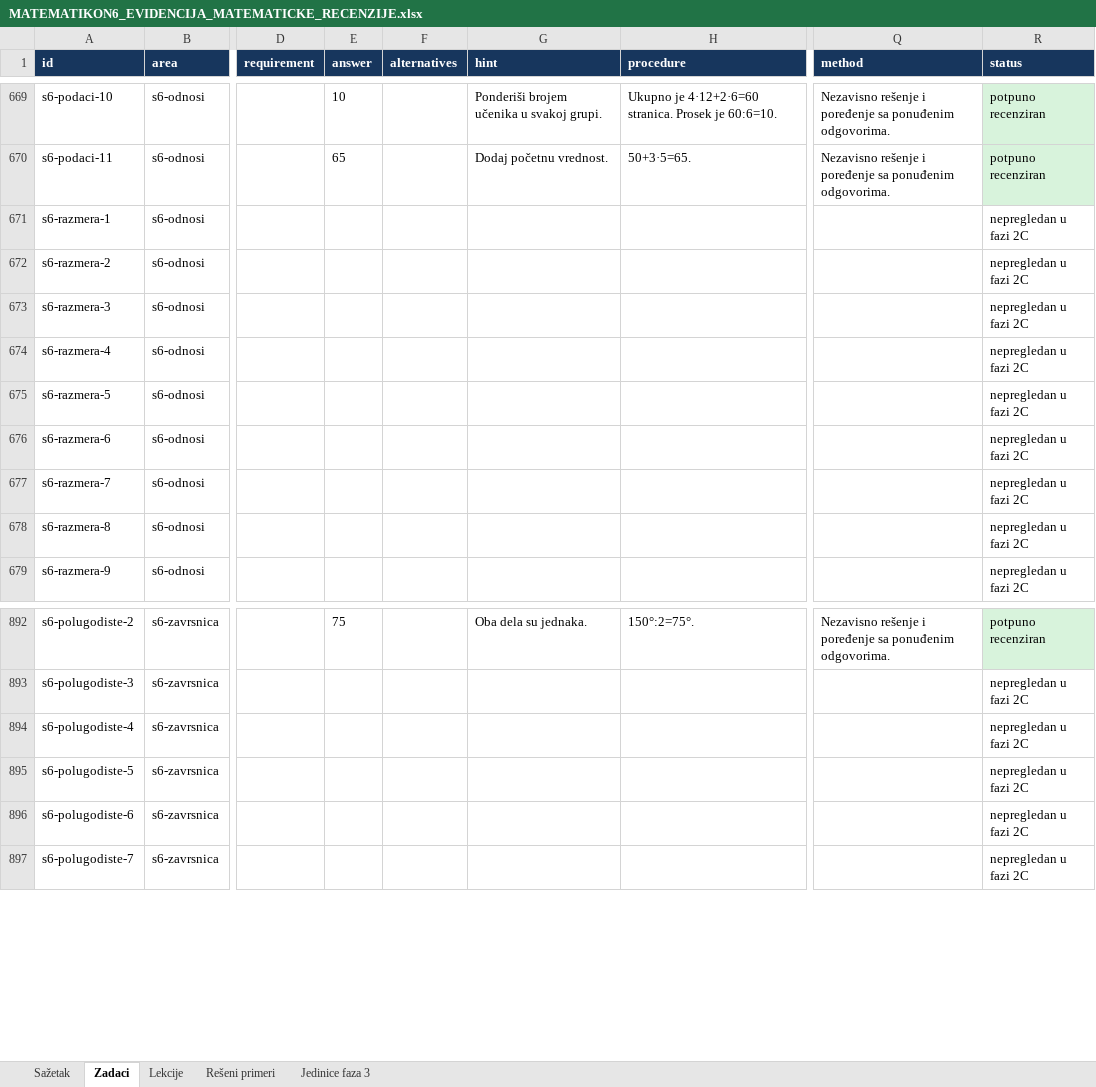
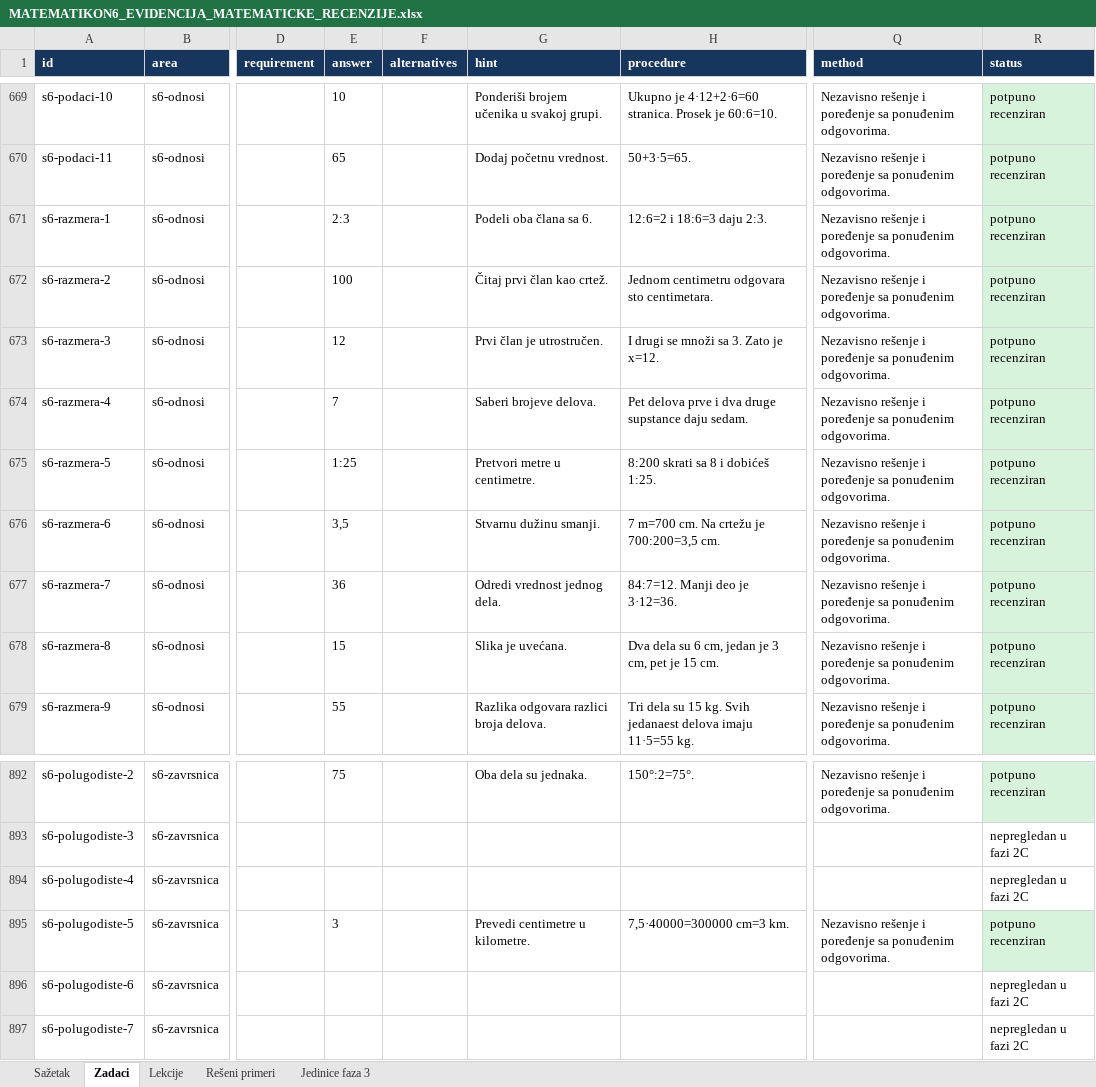
Before and after one commit to Milosprofessor/matematikon6-8, an Excel workbook: MATEMATIKON6_EVIDENCIJA_MATEMATICKE_RECENZIJE.xlsx, sheet Zadaci, drawn as a sheet; only a part is shown, gaps mark what is left out; values as stored, in another font and other column widths than the file's, no borders; table styles not drawn; the diff covers the shown part only; the diff names each change by its address in the sheet, - before the commit and + after, or states it on an @@ line.

```diff
--- a/MATEMATIKON6_EVIDENCIJA_MATEMATICKE_RECENZIJE.xlsx (sheet Zadaci)
+++ b/MATEMATIKON6_EVIDENCIJA_MATEMATICKE_RECENZIJE.xlsx (sheet Zadaci)
-E671 (answer): (empty)
+E671 (answer): 2:3
-G671 (hint): (empty)
+G671 (hint): Podeli oba člana sa 6.
-H671 (procedure): (empty)
+H671 (procedure): 12:6=2 i 18:6=3 daju 2:3.
-Q671:Q679 (method): (empty)
+Q671:Q679 (method): Nezavisno rešenje i poređenje sa ponuđenim odgovorima.
-R671:R679 (status): nepregledan u fazi 2C
+R671:R679 (status): potpuno recenziran
-R671:R679 fill: none
+R671:R679 fill: #D8F3DC
-E672 (answer): (empty)
+E672 (answer): 100
-G672 (hint): (empty)
+G672 (hint): Čitaj prvi član kao crtež.
-H672 (procedure): (empty)
+H672 (procedure): Jednom centimetru odgovara sto centimetara.
-E673 (answer): (empty)
+E673 (answer): 12
-G673 (hint): (empty)
+G673 (hint): Prvi član je utrostručen.
-H673 (procedure): (empty)
+H673 (procedure): I drugi se množi sa 3. Zato je x=12.
-E674 (answer): (empty)
+E674 (answer): 7
-G674 (hint): (empty)
+G674 (hint): Saberi brojeve delova.
-H674 (procedure): (empty)
+H674 (procedure): Pet delova prve i dva druge supstance daju sedam.
-E675 (answer): (empty)
+E675 (answer): 1:25
-G675 (hint): (empty)
+G675 (hint): Pretvori metre u centimetre.
-H675 (procedure): (empty)
+H675 (procedure): 8:200 skrati sa 8 i dobićeš 1:25.
-E676 (answer): (empty)
+E676 (answer): 3,5
-G676 (hint): (empty)
+G676 (hint): Stvarnu dužinu smanji.
-H676 (procedure): (empty)
+H676 (procedure): 7 m=700 cm. Na crtežu je 700:200=3,5 cm.
-E677 (answer): (empty)
+E677 (answer): 36
-G677 (hint): (empty)
+G677 (hint): Odredi vrednost jednog dela.
-H677 (procedure): (empty)
+H677 (procedure): 84:7=12. Manji deo je 3·12=36.
-E678 (answer): (empty)
+E678 (answer): 15
-G678 (hint): (empty)
+G678 (hint): Slika je uvećana.
-H678 (procedure): (empty)
+H678 (procedure): Dva dela su 6 cm, jedan je 3 cm, pet je 15 cm.
-E679 (answer): (empty)
+E679 (answer): 55
-G679 (hint): (empty)
+G679 (hint): Razlika odgovara razlici broja delova.
-H679 (procedure): (empty)
+H679 (procedure): Tri dela su 15 kg. Svih jedanaest delova imaju 11·5=55 kg.
-E895 (answer): (empty)
+E895 (answer): 3
-G895 (hint): (empty)
+G895 (hint): Prevedi centimetre u kilometre.
-H895 (procedure): (empty)
+H895 (procedure): 7,5·40000=300000 cm=3 km.
-Q895 (method): (empty)
+Q895 (method): Nezavisno rešenje i poređenje sa ponuđenim odgovorima.
-R895 (status): nepregledan u fazi 2C
+R895 (status): potpuno recenziran
-R895 fill: none
+R895 fill: #D8F3DC
```
Also changed, not shown: 40 edited cells and cell formats elsewhere in this sheet, sheet Rešeni primeri, sheet Sažetak, sheet Lekcije, MATEMATIKON6_8_MATRICA_NASTAVNIH_ISHODA_FAZA_2.xlsx, MATEMATIKON6_8_REGISTAR_GRESAKA_FAZA_2.xlsx, 10 other files.
